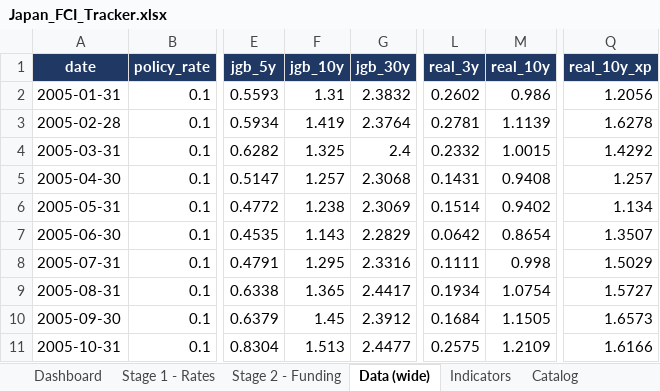
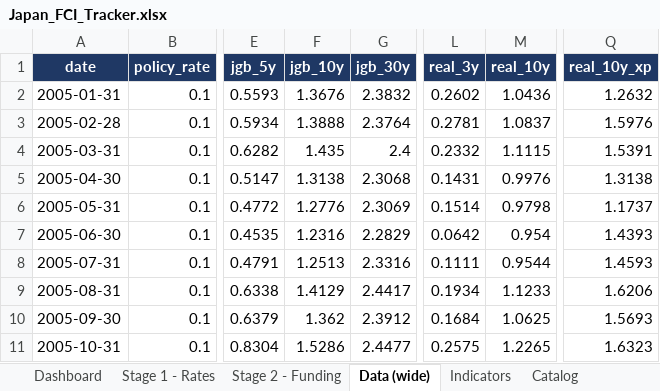
Before and after one commit to LY069/Japan-Financial-Condition-Tracker, an Excel workbook: Japan_FCI_Tracker.xlsx, sheet Data (wide), drawn as a sheet; only a part is shown, gaps mark what is left out; values as stored, in another font and other column widths than the file's, no borders; the diff covers the shown part only; the diff names each change by its address in the sheet, - before the commit and + after, or states it on an @@ line.

```diff
--- a/Japan_FCI_Tracker.xlsx (sheet Data (wide))
+++ b/Japan_FCI_Tracker.xlsx (sheet Data (wide))
-F2 (jgb_10y): 1.31
+F2 (jgb_10y): 1.3676
-M2 (real_10y): 0.986
+M2 (real_10y): 1.0436
-Q2 (real_10y_xp): 1.2056
+Q2 (real_10y_xp): 1.2632
-F3 (jgb_10y): 1.419
+F3 (jgb_10y): 1.3888
-M3 (real_10y): 1.1139
+M3 (real_10y): 1.0837
-Q3 (real_10y_xp): 1.6278
+Q3 (real_10y_xp): 1.5976
-F4 (jgb_10y): 1.325
+F4 (jgb_10y): 1.435
-M4 (real_10y): 1.0015
+M4 (real_10y): 1.1115
-Q4 (real_10y_xp): 1.4292
+Q4 (real_10y_xp): 1.5391
-F5 (jgb_10y): 1.257
+F5 (jgb_10y): 1.3138
-M5 (real_10y): 0.9408
+M5 (real_10y): 0.9976
-Q5 (real_10y_xp): 1.257
+Q5 (real_10y_xp): 1.3138
-F6 (jgb_10y): 1.238
+F6 (jgb_10y): 1.2776
-M6 (real_10y): 0.9402
+M6 (real_10y): 0.9798
-Q6 (real_10y_xp): 1.134
+Q6 (real_10y_xp): 1.1737
-F7 (jgb_10y): 1.143
+F7 (jgb_10y): 1.2316
-M7 (real_10y): 0.8654
+M7 (real_10y): 0.954
-Q7 (real_10y_xp): 1.3507
+Q7 (real_10y_xp): 1.4393
-F8 (jgb_10y): 1.295
+F8 (jgb_10y): 1.2513
-M8 (real_10y): 0.998
+M8 (real_10y): 0.9544
-Q8 (real_10y_xp): 1.5029
+Q8 (real_10y_xp): 1.4593
-F9 (jgb_10y): 1.365
+F9 (jgb_10y): 1.4129
-M9 (real_10y): 1.0754
+M9 (real_10y): 1.1233
-Q9 (real_10y_xp): 1.5727
+Q9 (real_10y_xp): 1.6206
-F10 (jgb_10y): 1.45
+F10 (jgb_10y): 1.362
-M10 (real_10y): 1.1505
+M10 (real_10y): 1.0625
-Q10 (real_10y_xp): 1.6573
+Q10 (real_10y_xp): 1.5693
-F11 (jgb_10y): 1.513
+F11 (jgb_10y): 1.5286
-M11 (real_10y): 1.2109
+M11 (real_10y): 1.2265
-Q11 (real_10y_xp): 1.6166
+Q11 (real_10y_xp): 1.6323
```
Also changed, not shown: 747 edited cells elsewhere in this sheet, sheet Indicators, sheet Stage 1 - Rates, sheet Stage 2 - Funding, hidden cells, 3 other files.
